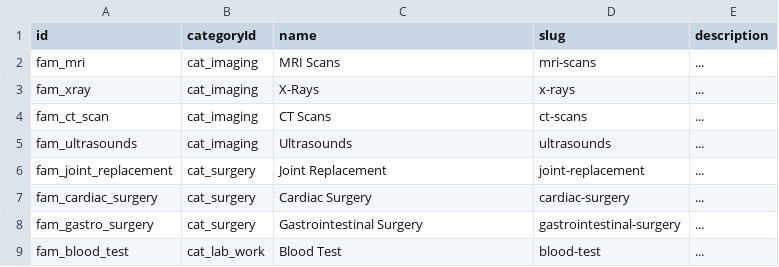
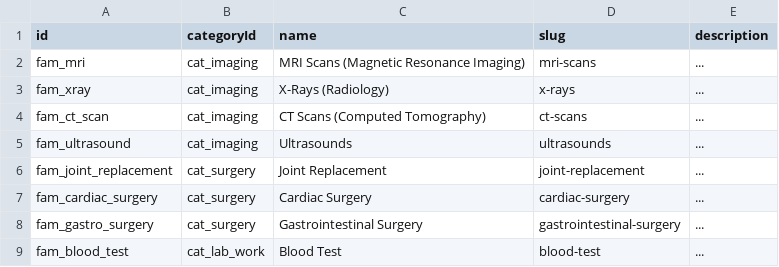
Before and after one commit to mariohealth/v0, a CSV file: seed_data/procedure_family.csv, drawn as a sheet; the diff names each change by its address in the sheet, - before the commit and + after, or states it on an @@ line.

```diff
--- a/seed_data/procedure_family.csv
+++ b/seed_data/procedure_family.csv
-C2 (name): MRI Scans
+C2 (name): MRI Scans (Magnetic Resonance Imaging)
-C3 (name): X-Rays
+C3 (name): X-Rays (Radiology)
-C4 (name): CT Scans
+C4 (name): CT Scans (Computed Tomography)
-A5 (id): fam_ultrasounds
+A5 (id): fam_ultrasound
```
Also changed, not shown: seed_data/procedure.csv, seed_data/procedure_category.csv.
